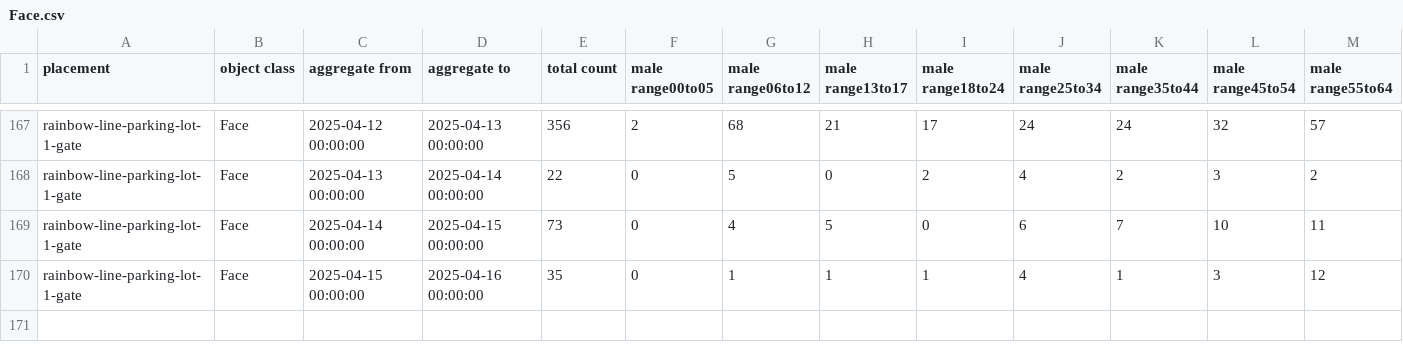
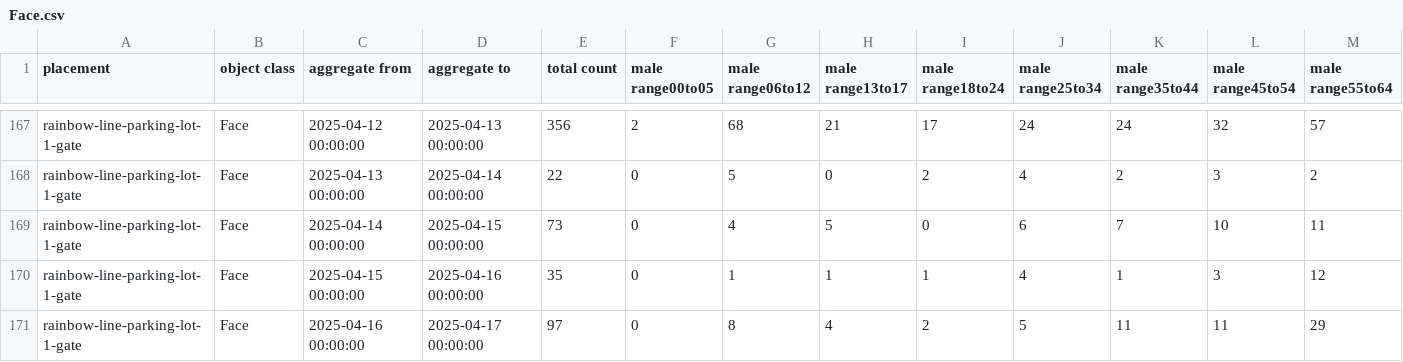
Before and after one commit to haruyuki-16278/fukui-kanko-people-flow-visualization, a CSV file: public/rainbow-line-parking-lot-1-gate/Face.csv, drawn as a sheet; only a part is shown, gaps mark what is left out; rows hold the shown columns only; the diff names each change by its address in the sheet, - before the commit and + after, or states it on an @@ line.

```diff
--- a/public/rainbow-line-parking-lot-1-gate/Face.csv
+++ b/public/rainbow-line-parking-lot-1-gate/Face.csv
+row 171: rainbow-line-parking-lot-1-gate | Face | 2025-04-16 00:00:00 | 2025-04-17 00:00:00 | 97 | 0 | 8 | 4 | 2 | 5 | 11 | 11 | 29
```
Also changed, not shown: public/fukui-station-east-entrance/Face.csv, public/rainbow-line-parking-lot-1-gate/LicensePlate.csv, 5 other files.
